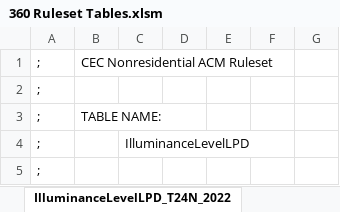
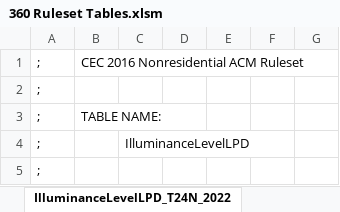
Before and after one commit to joesinger12/Sample-CBECC-Public-Mirror-from-Dev, an Excel workbook: Documentation/T24N/360 Ruleset Tables.xlsm, sheet IlluminanceLevelLPD_T24N_2022, drawn as a sheet; only a part is shown; values as stored, in another font and other column widths than the file's, no borders; the diff names each change by its address in the sheet, - before the commit and + after, or states it on an @@ line.

```diff
--- a/Documentation/T24N/360 Ruleset Tables.xlsm (sheet IlluminanceLevelLPD_T24N_2022)
+++ b/Documentation/T24N/360 Ruleset Tables.xlsm (sheet IlluminanceLevelLPD_T24N_2022)
-B1: CEC Nonresidential ACM Ruleset
+B1: CEC 2016 Nonresidential ACM Ruleset
```
Also changed, not shown: sheet UnitaryAC-HPMinEffReq_T24N, sheet DayltCtrlParms, sheet ChillerMinEffReq, sheet AltFenPerformance, sheet PAFs_T24N_2022, sheet NA6FenestrationVTf_T24N, 11 more sheets, formulas that keep their value, 1 other file.
